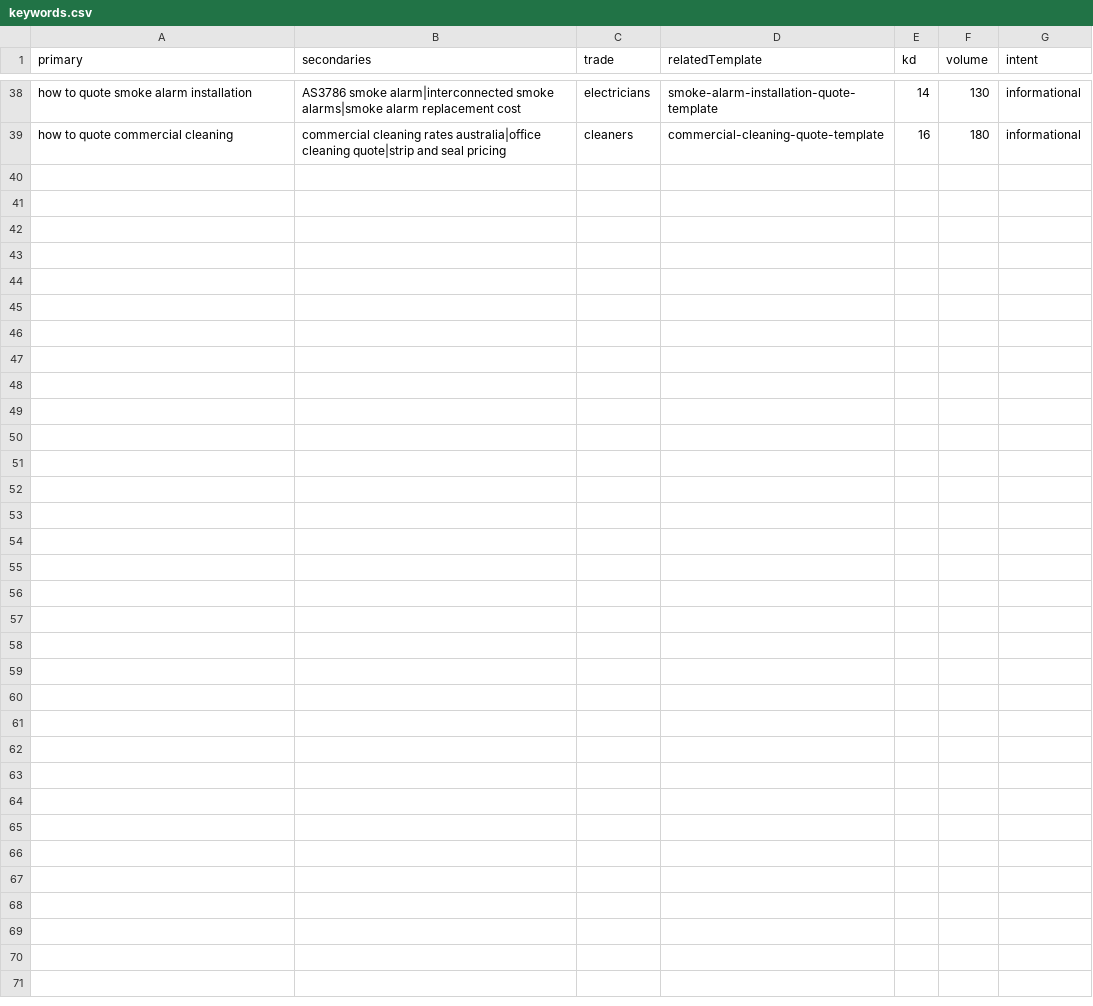
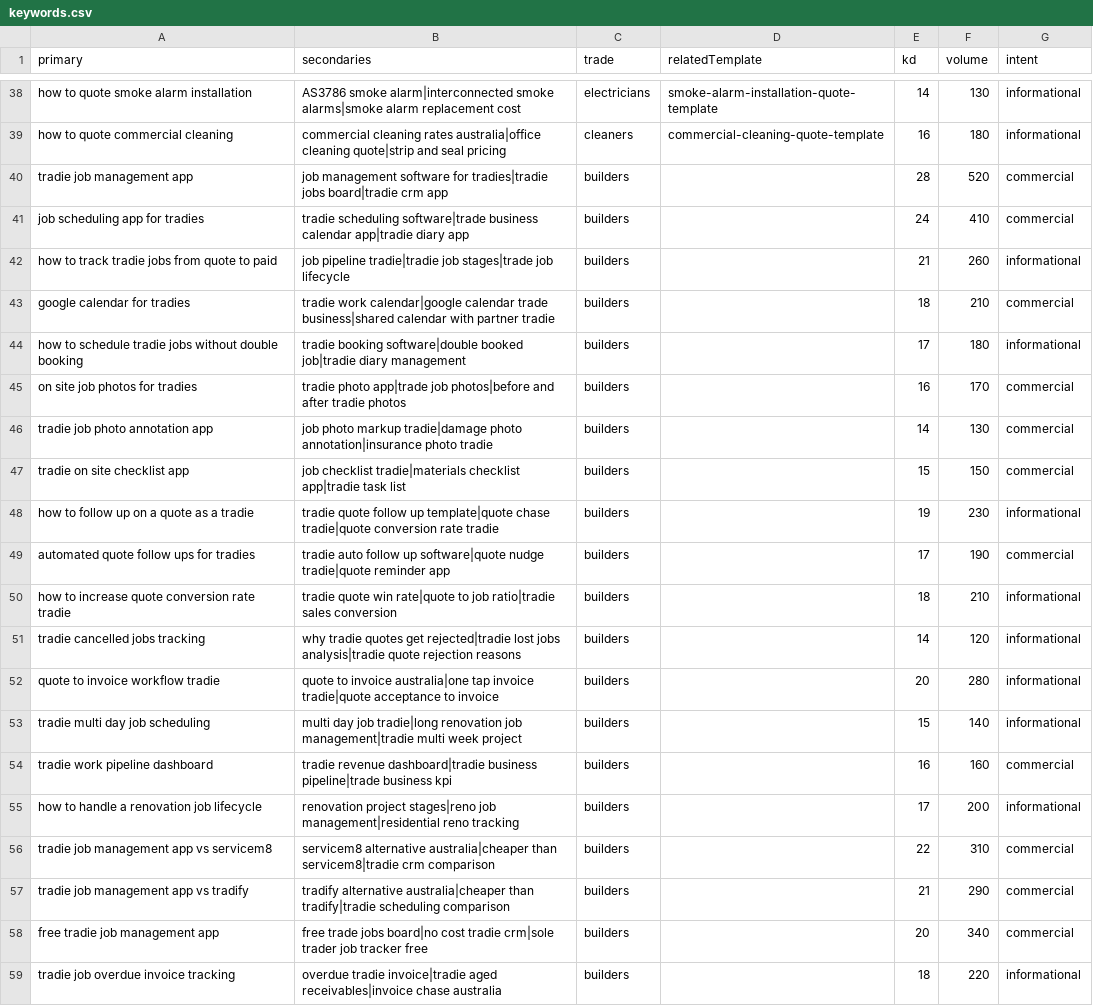
Before and after one commit to Krank3n/QuoteMateAppWebsite, a CSV file: seo/keywords.csv, drawn as a sheet; only a part is shown, gaps mark what is left out; the diff names each change by its address in the sheet, - before the commit and + after, or states it on an @@ line.

```diff
--- a/seo/keywords.csv
+++ b/seo/keywords.csv
+row 40: tradie job management app | job management software for tradies|tradie jobs board|tradie crm app | builders |  | 28 | 520 | commercial
+row 41: job scheduling app for tradies | tradie scheduling software|trade business calendar app|tradie diary app | builders |  | 24 | 410 | commercial
+row 42: how to track tradie jobs from quote to paid | job pipeline tradie|tradie job stages|trade job lifecycle | builders |  | 21 | 260 | informational
+row 43: google calendar for tradies | tradie work calendar|google calendar trade business|shared calendar with partner tradie | builders |  | 18 | 210 | commercial
+row 44: how to schedule tradie jobs without double booking | tradie booking software|double booked job|tradie diary management | builders |  | 17 | 180 | informational
+row 45: on site job photos for tradies | tradie photo app|trade job photos|before and after tradie photos | builders |  | 16 | 170 | commercial
+row 46: tradie job photo annotation app | job photo markup tradie|damage photo annotation|insurance photo tradie | builders |  | 14 | 130 | commercial
+row 47: tradie on site checklist app | job checklist tradie|materials checklist app|tradie task list | builders |  | 15 | 150 | commercial
+row 48: how to follow up on a quote as a tradie | tradie quote follow up template|quote chase tradie|quote conversion rate tradie | builders |  | 19 | 230 | informational
+row 49: automated quote follow ups for tradies | tradie auto follow up software|quote nudge tradie|quote reminder app | builders |  | 17 | 190 | commercial
+row 50: how to increase quote conversion rate tradie | tradie quote win rate|quote to job ratio|tradie sales conversion | builders |  | 18 | 210 | informational
+row 51: tradie cancelled jobs tracking | why tradie quotes get rejected|tradie lost jobs analysis|tradie quote rejection reasons | builders |  | 14 | 120 | informational
+row 52: quote to invoice workflow tradie | quote to invoice australia|one tap invoice tradie|quote acceptance to invoice | builders |  | 20 | 280 | informational
+row 53: tradie multi day job scheduling | multi day job tradie|long renovation job management|tradie multi week project | builders |  | 15 | 140 | informational
+row 54: tradie work pipeline dashboard | tradie revenue dashboard|tradie business pipeline|trade business kpi | builders |  | 16 | 160 | commercial
+row 55: how to handle a renovation job lifecycle | renovation project stages|reno job management|residential reno tracking | builders |  | 17 | 200 | informational
+row 56: tradie job management app vs servicem8 | servicem8 alternative australia|cheaper than servicem8|tradie crm comparison | builders |  | 22 | 310 | commercial
+row 57: tradie job management app vs tradify | tradify alternative australia|cheaper than tradify|tradie scheduling comparison | builders |  | 21 | 290 | commercial
+row 58: free tradie job management app | free trade jobs board|no cost tradie crm|sole trader job tracker free | builders |  | 20 | 340 | commercial
+row 59: tradie job overdue invoice tracking | overdue tradie invoice|tradie aged receivables|invoice chase australia | builders |  | 18 | 220 | informational
```
Also changed, not shown: 9 other files.
